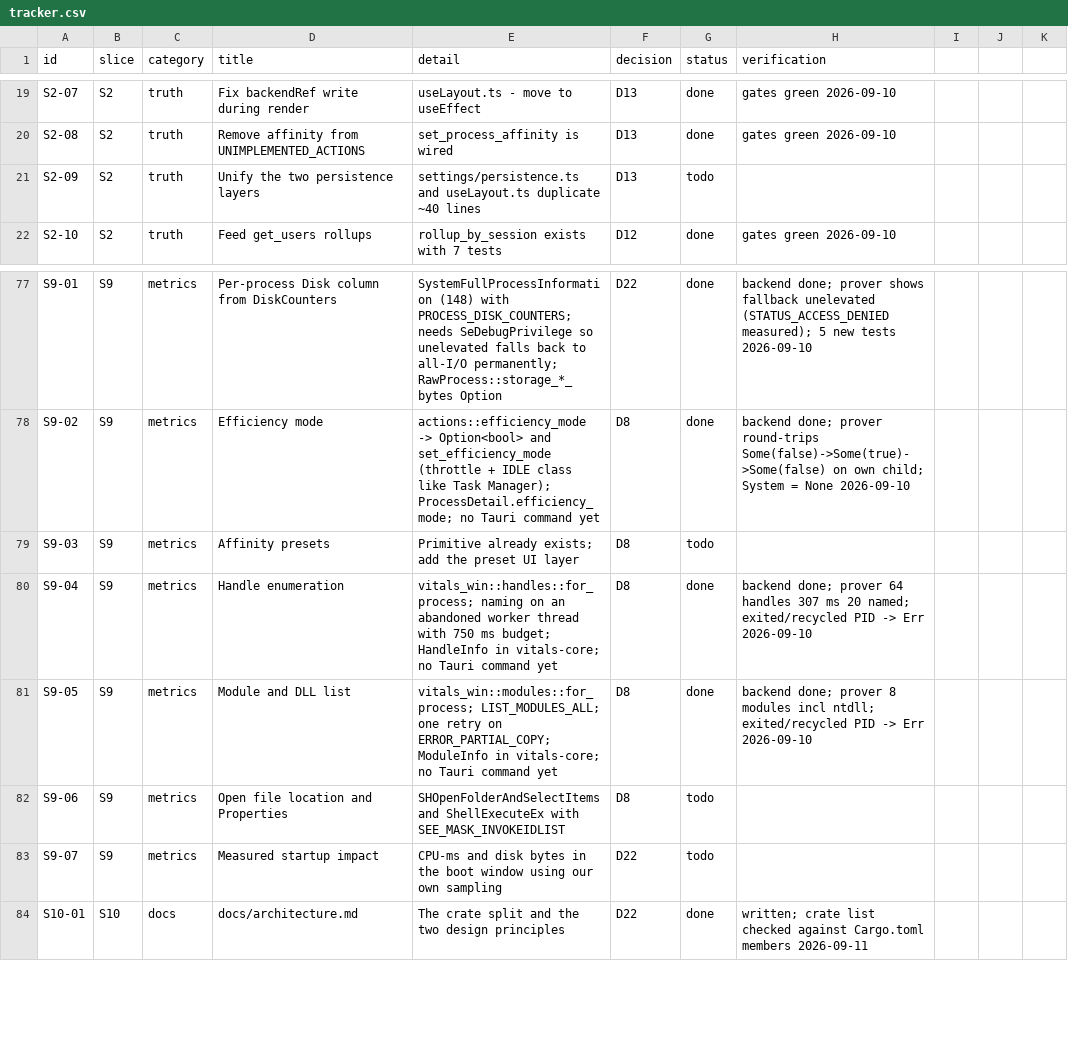
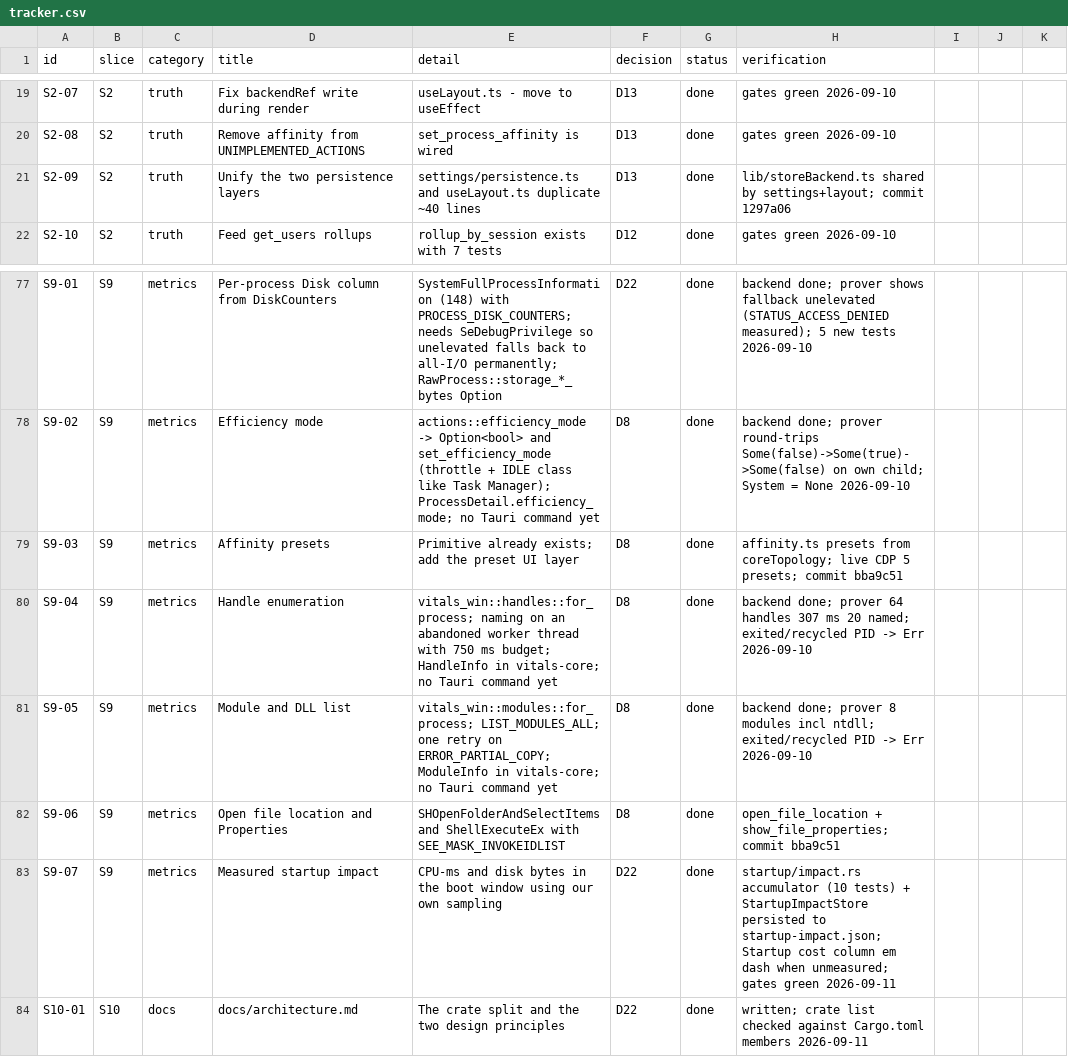
Before and after one commit to dragoscv/vitals, a CSV file: docs/tracker.csv, drawn as a sheet; only a part is shown, gaps mark what is left out.

Commit message:
feat(startup): measured startup cost — CPU seconds and disk bytes in the first two minutes after boot
Windows' own startup-impact rating was the only figure; it is now our measurement. An accumulator anchored on uptime sums per-executable CPU-ms and disk bytes over the first 120 s after boot, persists the window once to startup-impact.json, and the Startup screen shows last boot's figures with the date. Outside the window the column is an em dash under 'not measured yet' — never zero. 11 accumulator tests, 4 vitest. Drift gate: 0 failures 0 warnings.

```diff
--- a/docs/tracker.csv
+++ b/docs/tracker.csv
@@ -20,3 +20,3 @@ S2-07,S2,truth,Fix backendRef write during render,useLayout.ts - move to useEffe
 S2-08,S2,truth,Remove affinity from UNIMPLEMENTED_ACTIONS,set_process_affinity is wired,D13,done,gates green 2026-09-10
-S2-09,S2,truth,Unify the two persistence layers,settings/persistence.ts and useLayout.ts duplicate ~40 lines,D13,todo,
+S2-09,S2,truth,Unify the two persistence layers,settings/persistence.ts and useLayout.ts duplicate ~40 lines,D13,done,lib/storeBackend.ts shared by settings+layout; commit 1297a06
 S2-10,S2,truth,Feed get_users rollups,rollup_by_session exists with 7 tests,D12,done,gates green 2026-09-10
@@ -78,7 +78,7 @@ S9-01,S9,metrics,Per-process Disk column from DiskCounters,SystemFullProcessInfo
 S9-02,S9,metrics,Efficiency mode,actions::efficiency_mode -> Option<bool> and set_efficiency_mode (throttle + IDLE class like Task Manager); ProcessDetail.efficiency_mode; no Tauri command yet,D8,done,backend done; prover round-trips Some(false)->Some(true)->Some(false) on own child; System = None 2026-09-10
-S9-03,S9,metrics,Affinity presets,Primitive already exists; add the preset UI layer,D8,todo,
+S9-03,S9,metrics,Affinity presets,Primitive already exists; add the preset UI layer,D8,done,affinity.ts presets from coreTopology; live CDP 5 presets; commit bba9c51
 S9-04,S9,metrics,Handle enumeration,vitals_win::handles::for_process; naming on an abandoned worker thread with 750 ms budget; HandleInfo in vitals-core; no Tauri command yet,D8,done,backend done; prover 64 handles 307 ms 20 named; exited/recycled PID -> Err 2026-09-10
 S9-05,S9,metrics,Module and DLL list,vitals_win::modules::for_process; LIST_MODULES_ALL; one retry on ERROR_PARTIAL_COPY; ModuleInfo in vitals-core; no Tauri command yet,D8,done,backend done; prover 8 modules incl ntdll; exited/recycled PID -> Err 2026-09-10
-S9-06,S9,metrics,Open file location and Properties,SHOpenFolderAndSelectItems and ShellExecuteEx with SEE_MASK_INVOKEIDLIST,D8,todo,
-S9-07,S9,metrics,Measured startup impact,CPU-ms and disk bytes in the boot window using our own sampling,D22,todo,
+S9-06,S9,metrics,Open file location and Properties,SHOpenFolderAndSelectItems and ShellExecuteEx with SEE_MASK_INVOKEIDLIST,D8,done,open_file_location + show_file_properties; commit bba9c51
+S9-07,S9,metrics,Measured startup impact,CPU-ms and disk bytes in the boot window using our own sampling,D22,done,startup/impact.rs accumulator (10 tests) + StartupImpactStore persisted to startup-impact.json; Startup cost column em dash when unmeasured; gates green 2026-09-11
 S10-01,S10,docs,docs/architecture.md,The crate split and the two design principles,D22,done,written; crate list checked against Cargo.toml members 2026-09-11
```
Also changed, not shown: 17 other files.
